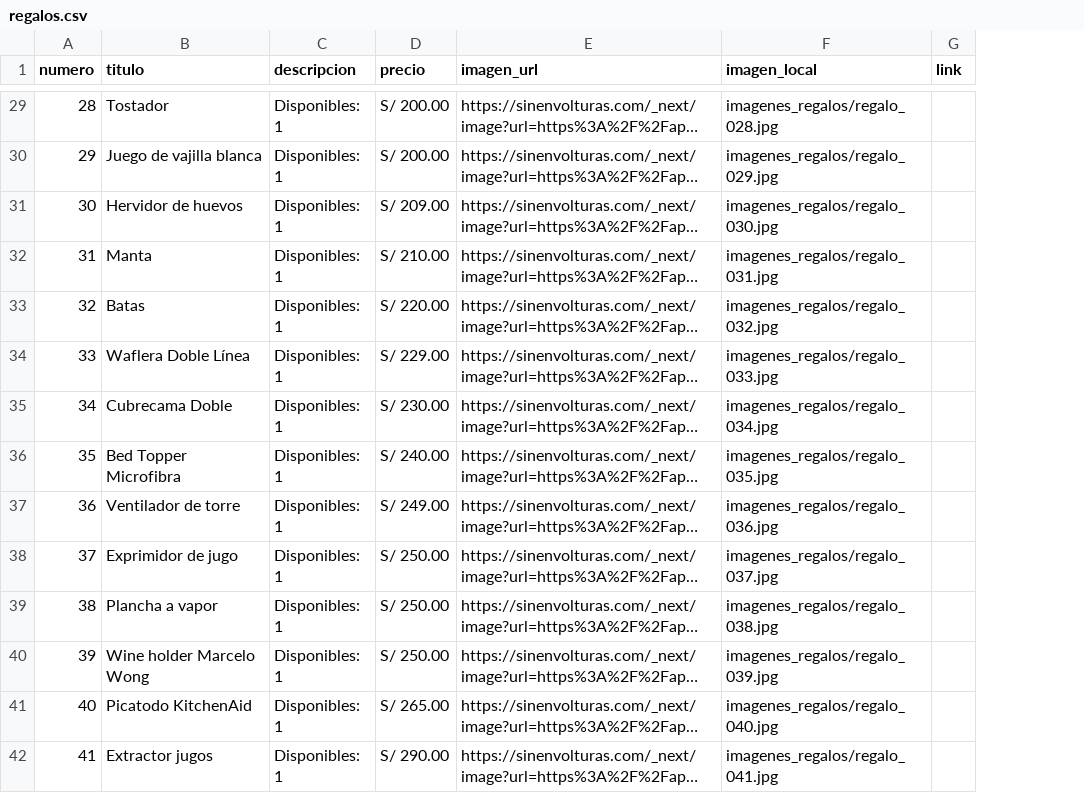
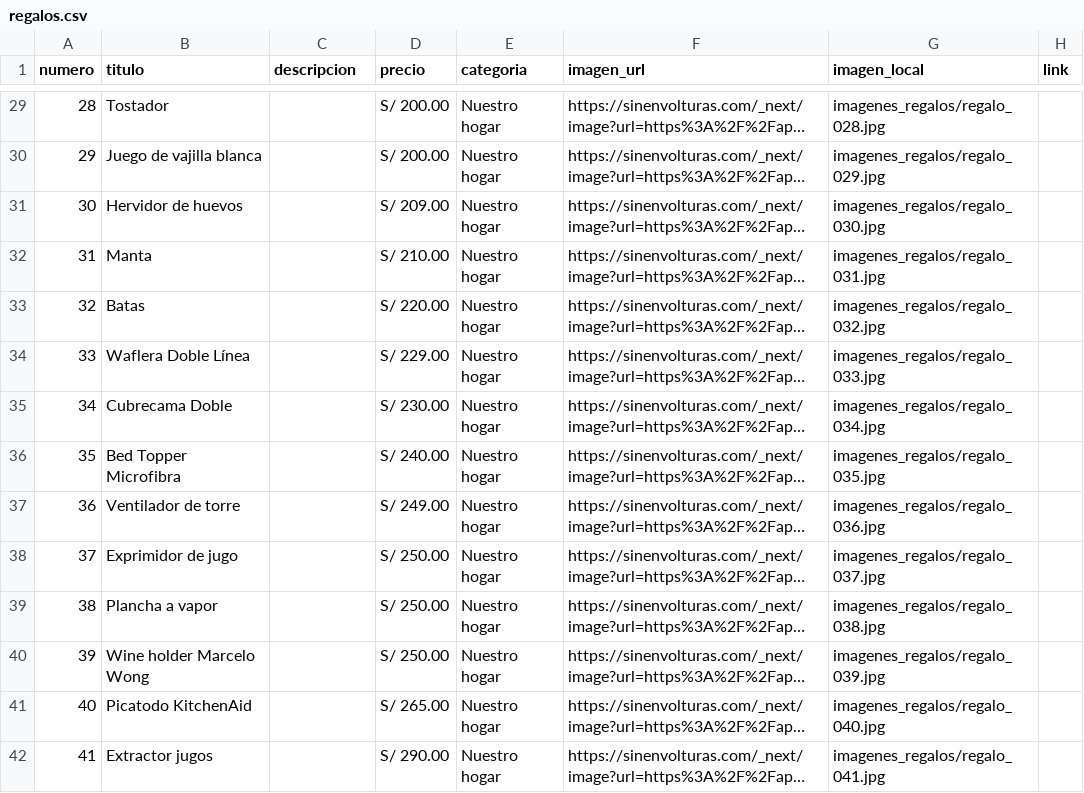
Before and after one commit to dangelesl03/backwedding, a CSV file: bk/regalos.csv, drawn as a sheet; only a part is shown, gaps mark what is left out; long unchanged cells end in …; the diff covers the shown part only; the diff names each change by its address in the sheet, - before the commit and + after, or states it on an @@ line.

```diff
--- a/bk/regalos.csv
+++ b/bk/regalos.csv
+column E (categoria), rows 29-42: all Nuestro hogar
-C29:C42 (descripcion): Disponibles: 1
+C29:C42 (descripcion): (empty)
```
Also changed, not shown: 75 edited cells elsewhere in this file, 2 other files.
